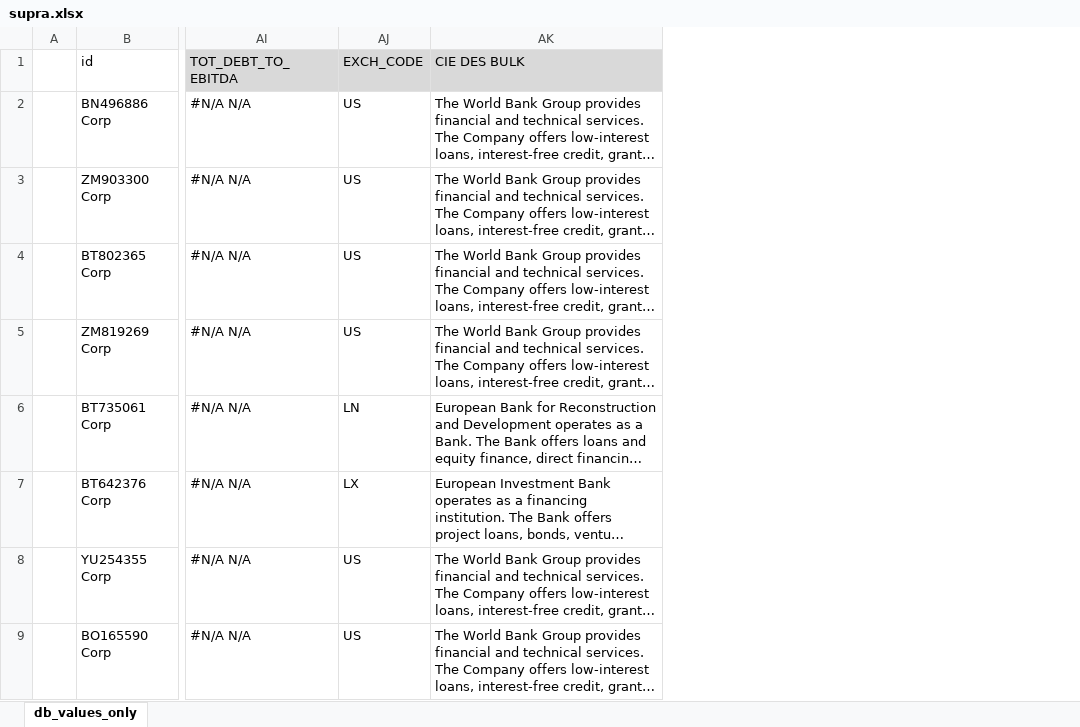
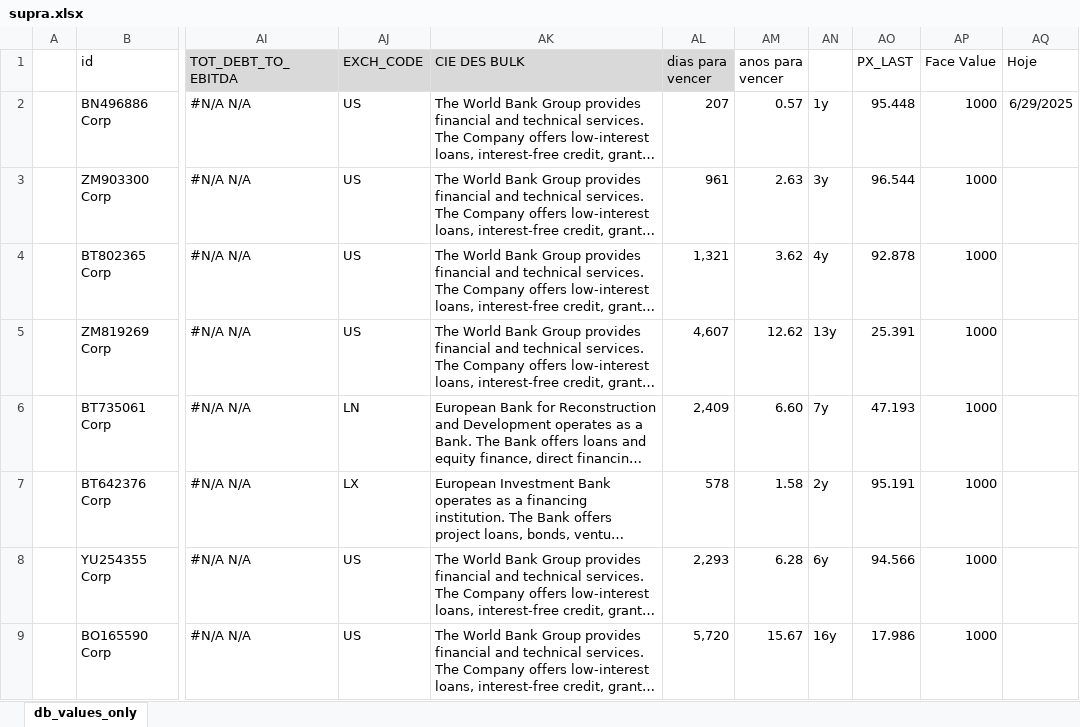
Before and after one commit to thiagossiqueira/econ_research_archive, an Excel workbook: datos_y_modelos/Domestic/supra.xlsx, sheet db_values_only, drawn as a sheet; only a part is shown, gaps mark what is left out; long unchanged cells end in …; values as stored, in another font and other column widths than the file's, no borders; the diff names each change by its address in the sheet, - before the commit and + after, or states it on an @@ line.

Commit message:
supranational data base

```diff
--- a/datos_y_modelos/Domestic/supra.xlsx (sheet db_values_only)
+++ b/datos_y_modelos/Domestic/supra.xlsx (sheet db_values_only)
+column AL (dias para vencer), rows 2-9: 207 | 961 | 1,321 | 4,607 | 2,409 | 578 | 2,293 | 5,720
+column AM (anos para vencer), rows 2-9: 0.57 | 2.63 | 3.62 | 12.62 | 6.60 | 1.58 | 6.28 | 15.67
+column AN, rows 2-9: 1y | 3y | 4y | 13y | 7y | 2y | 6y | 16y
+column AO (PX_LAST), rows 2-9: 95.448 | 96.544 | 92.878 | 25.391 | 47.193 | 95.191 | 94.566 | 17.986
+column AP (Face Value), rows 2-9: all 1000
+column AQ (Hoje), row 2: 6/29/2025
```
